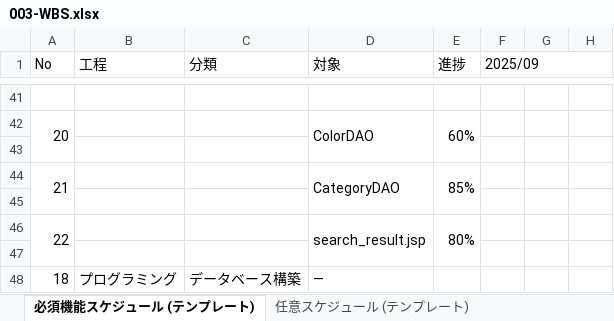
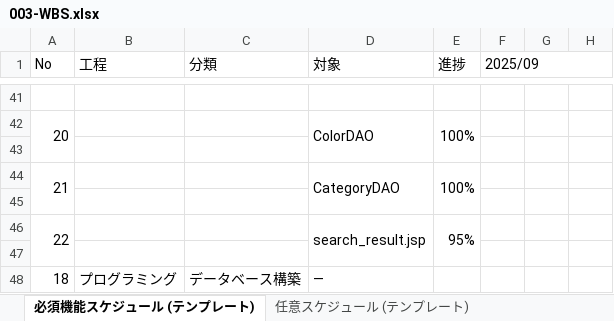
Before and after one commit to matcha166/dev, an Excel workbook: 000-要件定義/WBS/0912/003-WBS.xlsx, sheet 必須機能スケジュール (テンプレート), drawn as a sheet; only a part is shown, gaps mark what is left out; values as stored, in another font and other column widths than the file's, no cell formats; charts and pictures not drawn; the diff covers the shown part only; the diff names each change by its address in the sheet, - before the commit and + after, or states it on an @@ line.

```diff
--- a/000-要件定義/WBS/0912/003-WBS.xlsx (sheet 必須機能スケジュール (テンプレート))
+++ b/000-要件定義/WBS/0912/003-WBS.xlsx (sheet 必須機能スケジュール (テンプレート))
-E42 (進捗): 60%
+E42 (進捗): 100%
-E44 (進捗): 85%
+E44 (進捗): 100%
-E46 (進捗): 80%
+E46 (進捗): 95%
```
Also changed, not shown: 14 edited cells elsewhere in this sheet, cell formats, 32 other files.
